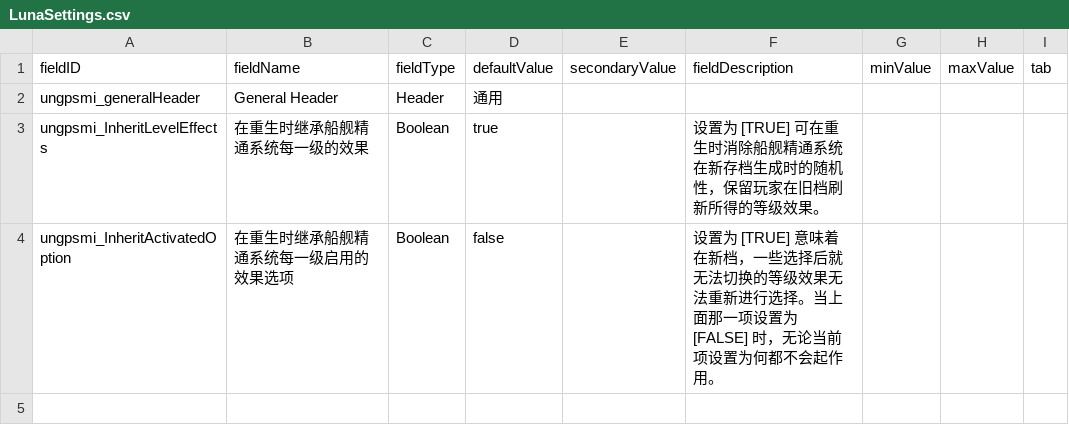
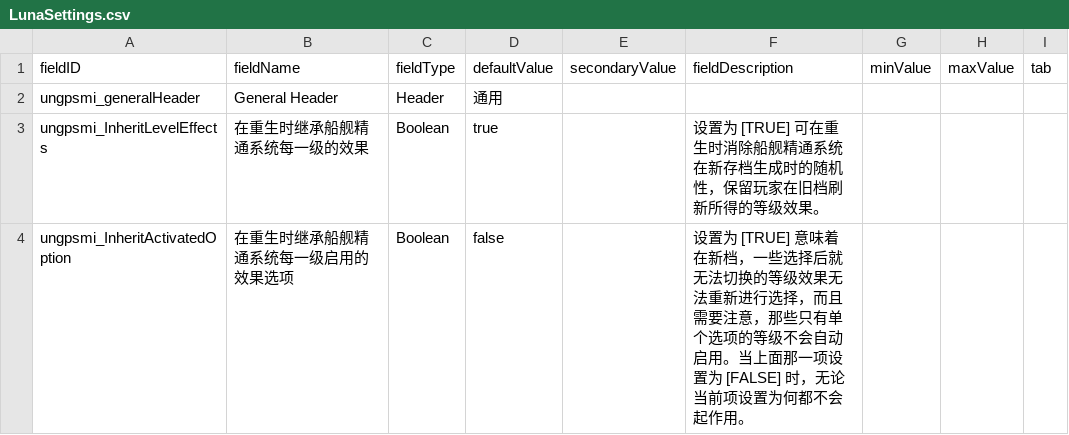
Before and after one commit to Gentle-Code0/UNGP-Ship-Mastery-Inherit, a CSV file: data/config/LunaSettings.csv, drawn as a sheet.

```diff
--- a/data/config/LunaSettings.csv
+++ b/data/config/LunaSettings.csv
@@ -3,2 +3,2 @@ ungpsmi_generalHeader,General Header,Header,通用,,,,,
 ungpsmi_InheritLevelEffects,在重生时继承船舰精通系统每一级的效果,Boolean,true,,设置为 [TRUE] 可在重生时消除船舰精通系统在新存档生成时的随机性，保留玩家在旧档刷新所得的等级效果。,,,
-ungpsmi_InheritActivatedOption,在重生时继承船舰精通系统每一级启用的效果选项,Boolean,false,,设置为 [TRUE] 意味着在新档，一些选择后就无法切换的等级效果无法重新进行选择。当上面那一项设置为 [FALSE] 时，无论当前项设置为何都不会起作用。,,,
+ungpsmi_InheritActivatedOption,在重生时继承船舰精通系统每一级启用的效果选项,Boolean,false,,设置为 [TRUE] 意味着在新档，一些选择后就无法切换的等级效果无法重新进行选择，而且需要注意，那些只有单个选项的等级不会自动启用。当上面那一项设置为 [FALSE] 时，无论当前项设置为何都不会起作用。,,,
```
Also changed, not shown: data/config/LunaSettings_ENG.csv, 5 other files.
